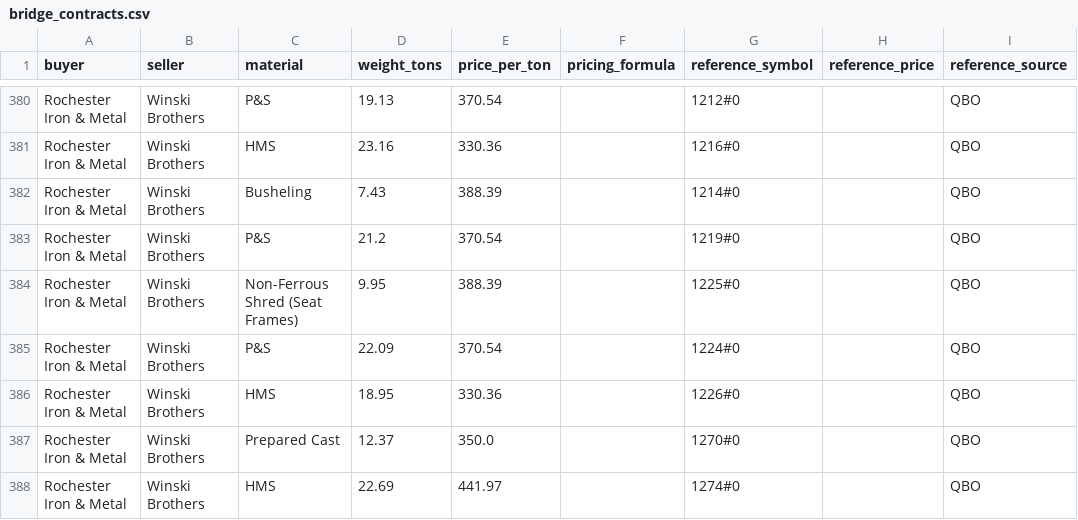
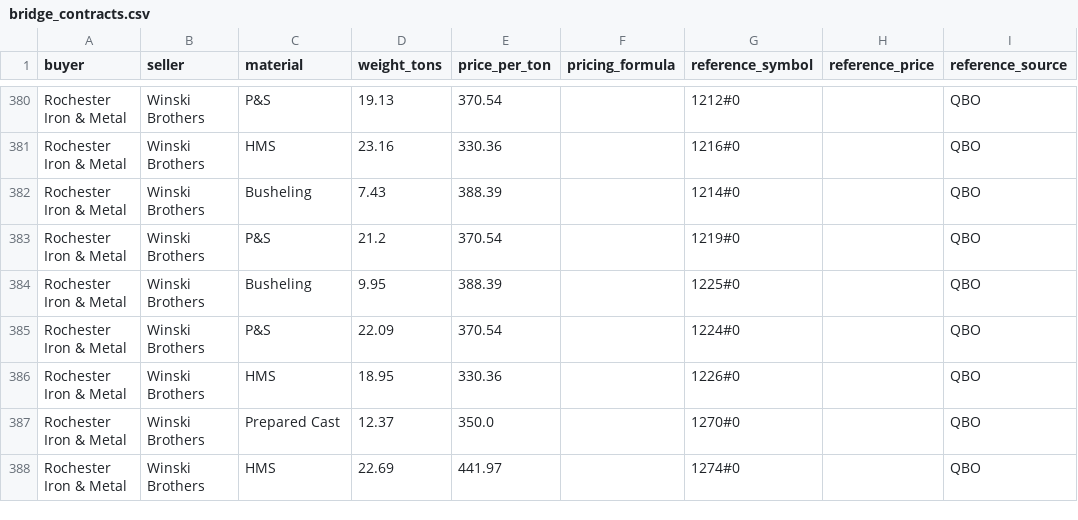
Before and after one commit to tb454/Atlas, a CSV file: qbo_out/bridge_contracts.csv, drawn as a sheet; only a part is shown, gaps mark what is left out; the diff covers the shown part only; the diff names each change by its address in the sheet, - before the commit and + after, or states it on an @@ line.

Commit message:
modified:   qbo_out/bridge_contracts.csv 	modified:   qbo_out/bridge_contracts.ndjson 	modified:   qbo_out/bridge_invoices.csv 	new file:   qbo_out/unmapped_materials.csv

```diff
--- a/qbo_out/bridge_contracts.csv
+++ b/qbo_out/bridge_contracts.csv
-C384 (material): Non-Ferrous Shred (Seat Frames)
+C384 (material): Busheling
```
Also changed, not shown: 26 edited cells elsewhere in this file, qbo_out/bridge_invoices.csv, 2 other files.
